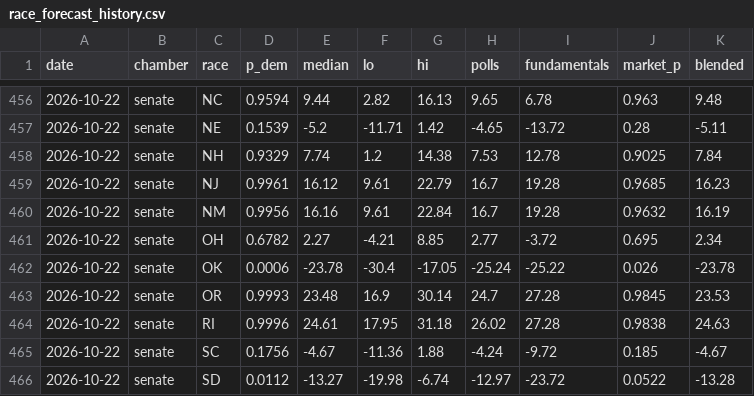
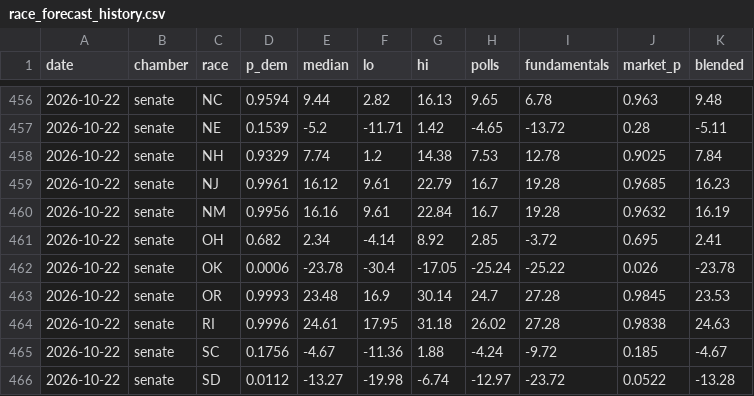
Before and after one commit to M3RK888/PolTracker, a CSV file: data/race_forecast_history.csv, drawn as a sheet; only a part is shown, gaps mark what is left out.

```diff
--- a/data/race_forecast_history.csv
+++ b/data/race_forecast_history.csv
@@ -460,3 +460,3 @@ date,chamber,race,p_dem,median,lo,hi,polls,fundamentals,market_p,blended
 2026-10-22,senate,NM,0.9956,16.16,9.61,22.84,16.7,19.28,0.9632,16.19
-2026-10-22,senate,OH,0.6782,2.27,-4.21,8.85,2.77,-3.72,0.695,2.34
+2026-10-22,senate,OH,0.682,2.34,-4.14,8.92,2.85,-3.72,0.695,2.41
 2026-10-22,senate,OK,0.0006,-23.78,-30.4,-17.05,-25.24,-25.22,0.026,-23.78
```
Also changed, not shown: data/forecast_history.csv, data/senate_2026_polls.csv, 9 other files.
